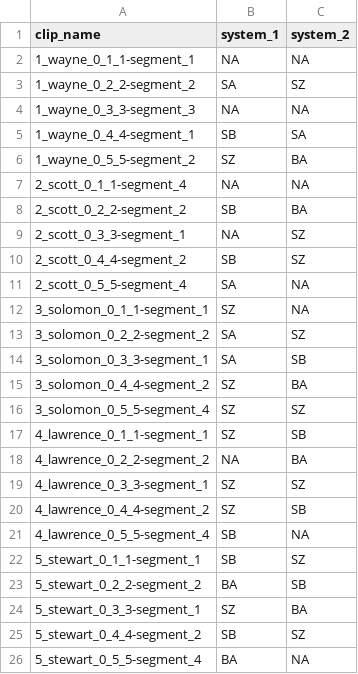
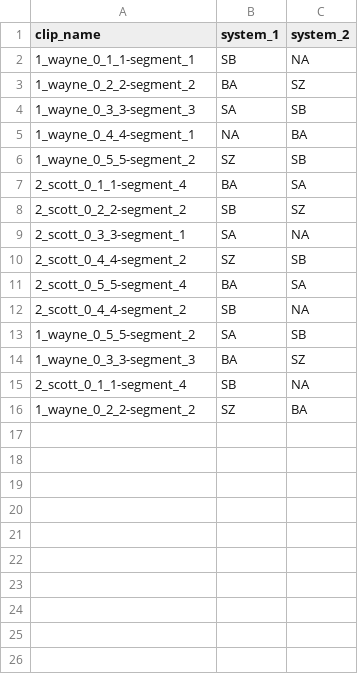
Before and after one commit to GENEALeaderboard/geneaapi, a CSV file: sample/csv_sample/1_pairwise human-likeness studies/5_pairwise human-likeness studies.csv, drawn as a sheet.

```diff
--- a/sample/csv_sample/1_pairwise human-likeness studies/5_pairwise human-likeness studies.csv
+++ b/sample/csv_sample/1_pairwise human-likeness studies/5_pairwise human-likeness studies.csv
@@ -1,26 +1,16 @@
 clip_name,system_1,system_2
-1_wayne_0_1_1-segment_1,NA,NA
-1_wayne_0_2_2-segment_2,SA,SZ
-1_wayne_0_3_3-segment_3,NA,NA
-1_wayne_0_4_4-segment_1,SB,SA
-1_wayne_0_5_5-segment_2,SZ,BA
-2_scott_0_1_1-segment_4,NA,NA
-2_scott_0_2_2-segment_2,SB,BA
-2_scott_0_3_3-segment_1,NA,SZ
-2_scott_0_4_4-segment_2,SB,SZ
-2_scott_0_5_5-segment_4,SA,NA
-3_solomon_0_1_1-segment_1,SZ,NA
-3_solomon_0_2_2-segment_2,SA,SZ
-3_solomon_0_3_3-segment_1,SA,SB
-3_solomon_0_4_4-segment_2,SZ,BA
-3_solomon_0_5_5-segment_4,SZ,SZ
-4_lawrence_0_1_1-segment_1,SZ,SB
-4_lawrence_0_2_2-segment_2,NA,BA
-4_lawrence_0_3_3-segment_1,SZ,SZ
-4_lawrence_0_4_4-segment_2,SZ,SB
-4_lawrence_0_5_5-segment_4,SB,NA
-5_stewart_0_1_1-segment_1,SB,SZ
-5_stewart_0_2_2-segment_2,BA,SB
-5_stewart_0_3_3-segment_1,SZ,BA
-5_stewart_0_4_4-segment_2,SB,SZ
-5_stewart_0_5_5-segment_4,BA,NA
+1_wayne_0_1_1-segment_1,SB,NA
+1_wayne_0_2_2-segment_2,BA,SZ
+1_wayne_0_3_3-segment_3,SA,SB
+1_wayne_0_4_4-segment_1,NA,BA
+1_wayne_0_5_5-segment_2,SZ,SB
+2_scott_0_1_1-segment_4,BA,SA
+2_scott_0_2_2-segment_2,SB,SZ
+2_scott_0_3_3-segment_1,SA,NA
+2_scott_0_4_4-segment_2,SZ,SB
+2_scott_0_5_5-segment_4,BA,SA
+2_scott_0_4_4-segment_2,SB,NA
+1_wayne_0_5_5-segment_2,SA,SB
+1_wayne_0_3_3-segment_3,BA,SZ
+2_scott_0_1_1-segment_4,SB,NA
+1_wayne_0_2_2-segment_2,SZ,BA
```
Also changed, not shown: sample/csv_sample/1_pairwise human-likeness studies/2_pairwise human-likeness studies.csv, sample/csv_sample/1_pairwise human-likeness studies/3_pairwise human-likeness studies.csv, 19 other files.
